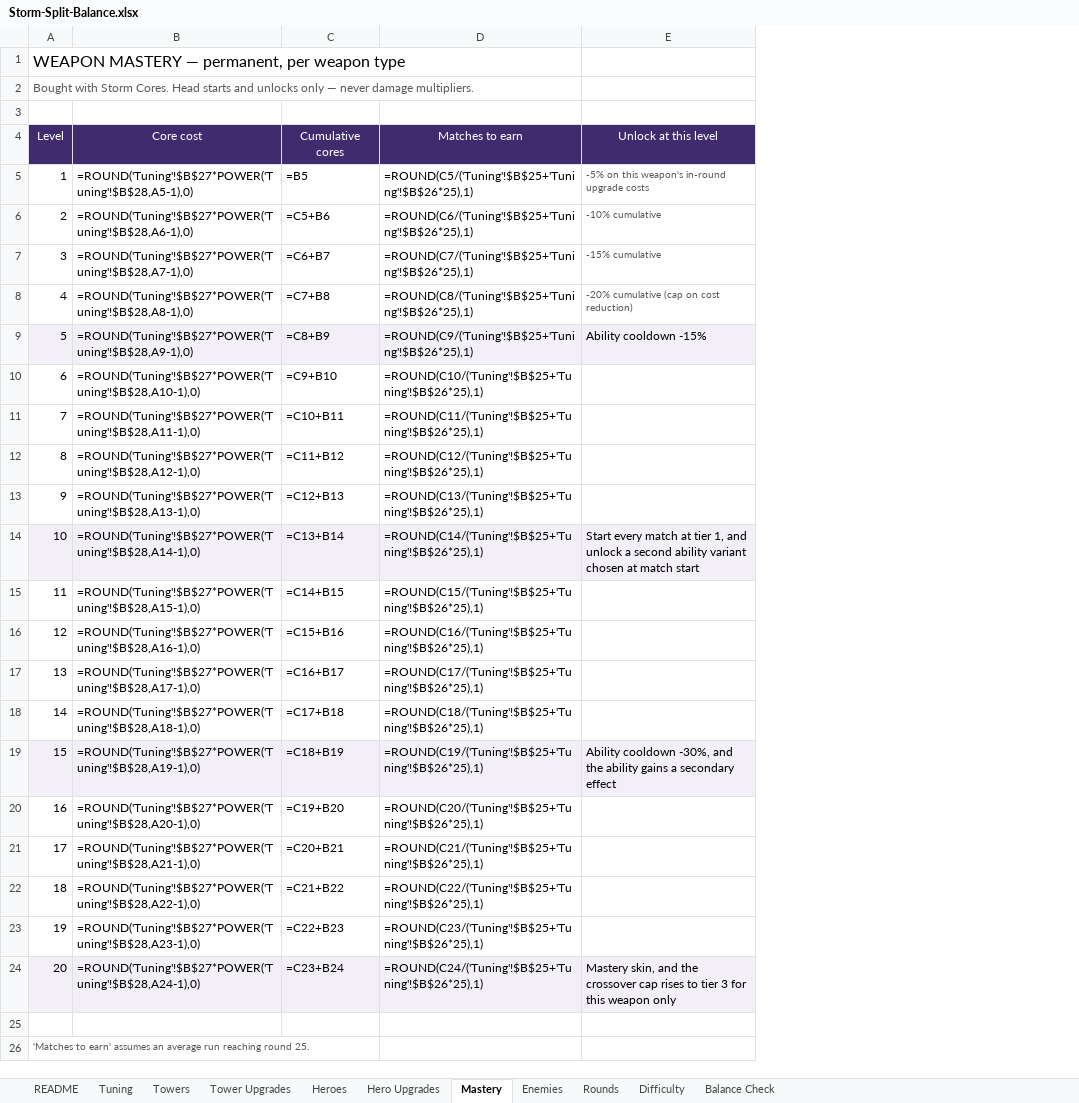
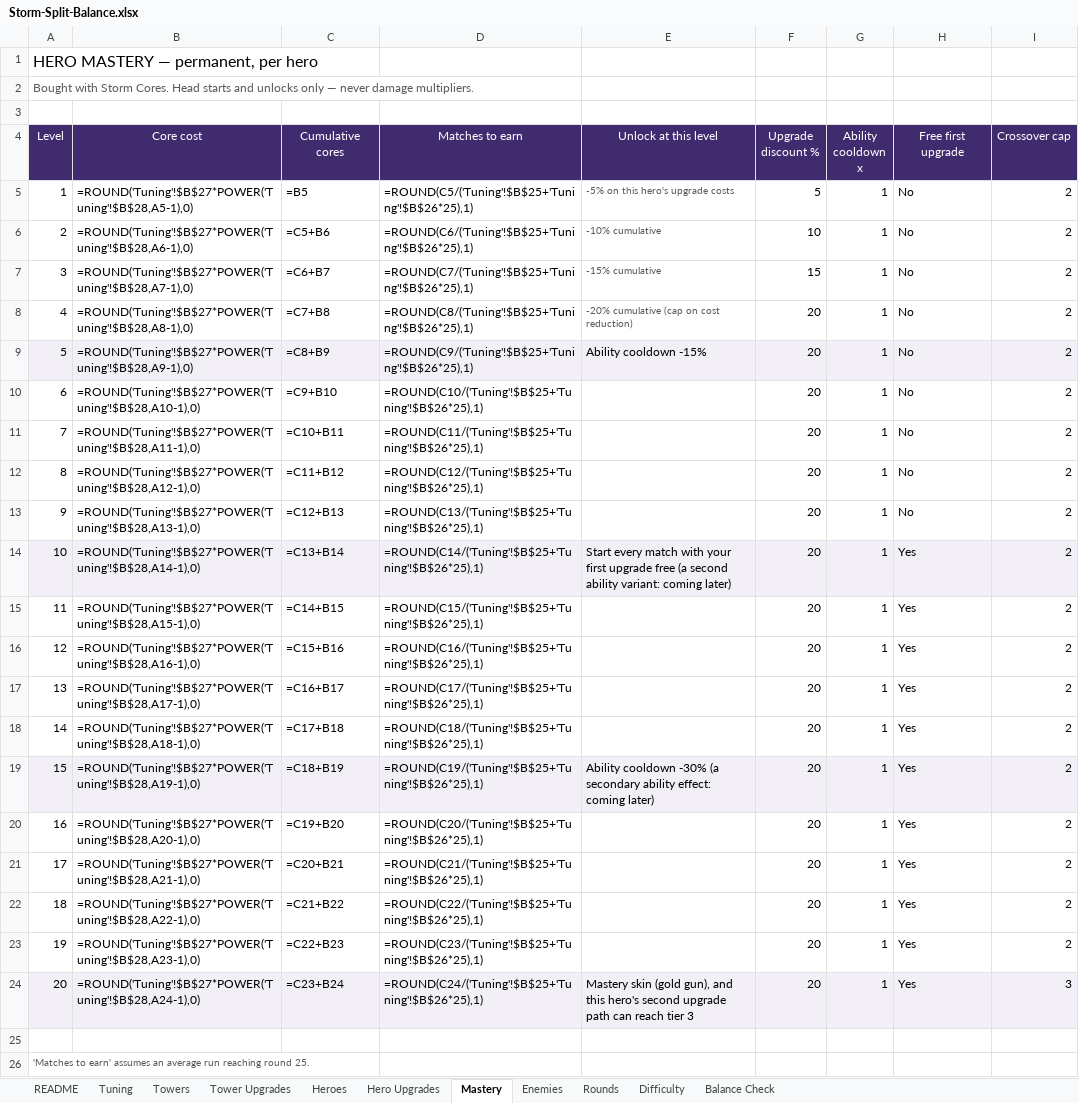
Before and after one commit to BigJover/storm-split, an Excel workbook: Storm-Split-Balance.xlsx, sheet Mastery, drawn as a sheet; values as stored, in another font and other column widths than the file's, no borders; formulas without a stored value are shown as written; the diff names each change by its address in the sheet, - before the commit and + after, or states it on an @@ line.

```diff
--- a/Storm-Split-Balance.xlsx (sheet Mastery)
+++ b/Storm-Split-Balance.xlsx (sheet Mastery)
+column F (Upgrade discount %), rows 5-24: 5 | 10 | 15 | 20 | 20 | 20 | 20 | 20 | 20 | 20 | 20 | 20 | 20 | 20 | 20 | 20 | 20 | 20 | 20 | 20
+column G (Ability cooldown x), rows 5-24: all 1
+column H (Free first upgrade), rows 5-24: No | No | No | No | No | No | No | No | No | Yes | Yes | Yes | Yes | Yes | Yes | Yes | Yes | Yes | Yes | Yes
+column I (Crossover cap), rows 5-24: 2 | 2 | 2 | 2 | 2 | 2 | 2 | 2 | 2 | 2 | 2 | 2 | 2 | 2 | 2 | 2 | 2 | 2 | 2 | 3
-A1 (Level): WEAPON MASTERY — permanent, per weapon type
+A1 (Level): HERO MASTERY — permanent, per hero
-E5 (Unlock at this level): -5% on this weapon's in-round upgrade costs
+E5 (Unlock at this level): -5% on this hero's upgrade costs
-E14 (Unlock at this level): …every match at tier 1, and unlock a second ability variant chosen at match start
+E14 (Unlock at this level): …every match with your first upgrade free (a second ability variant: coming later)
-E19 (Unlock at this level): Ability cooldown -30%, and the ability gains a secondary effect
+E19 (Unlock at this level): Ability cooldown -30% (a secondary ability effect: coming later)
-E24 (Unlock at this level): Mastery skin, and the crossover cap rises to tier 3 for this weapon only
+E24 (Unlock at this level): Mastery skin (gold gun), and this hero's second upgrade path can reach tier 3
```
Also changed, not shown: sheet Towers, sheet README, 14 other files.
